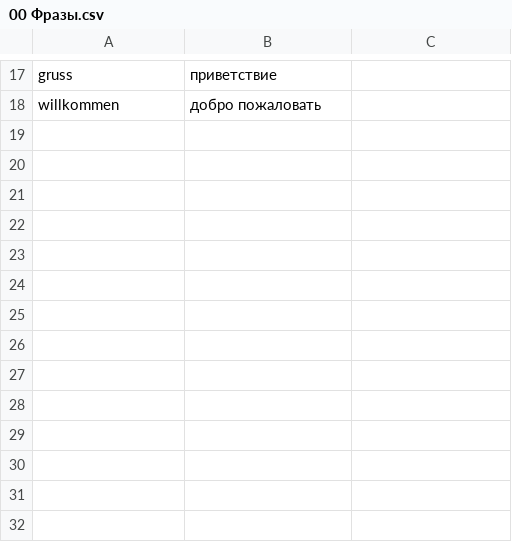
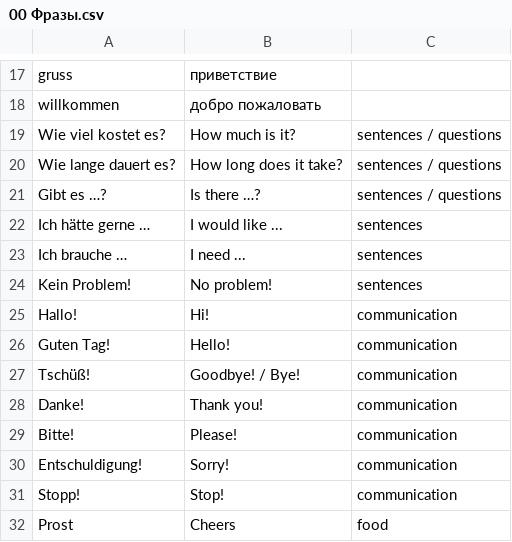
Before and after one commit to Nummulith/Deutsch, a CSV file: cards/some/00 Фразы.csv, drawn as a sheet; only a part is shown, gaps mark what is left out.

```diff
--- a/cards/some/00 Фразы.csv
+++ b/cards/some/00 Фразы.csv
@@ -18 +18,15 @@ gruss,приветствие
 willkommen,добро пожаловать
+Wie viel kostet es?,How much is it?,sentences / questions
+Wie lange dauert es?,How long does it take?,sentences / questions
+Gibt es …?,Is there …?,sentences / questions
+Ich hätte gerne …,I would like ...,sentences
+Ich brauche …,I need ...,sentences
+Kein Problem!,No problem!,sentences
+Hallo!,Hi!,communication
+Guten Tag!,Hello!,communication
+Tschüß!,Goodbye! / Bye!,communication
+Danke!,Thank you!,communication
+Bitte!,Please!,communication
+Entschuldigung!,Sorry!,communication
+Stopp!,Stop!,communication
+Prost,Cheers,food
```
Also changed, not shown: cards/lex/00 Глагол.csv, cards/lex/00 Прочее.csv, 22 other files.
